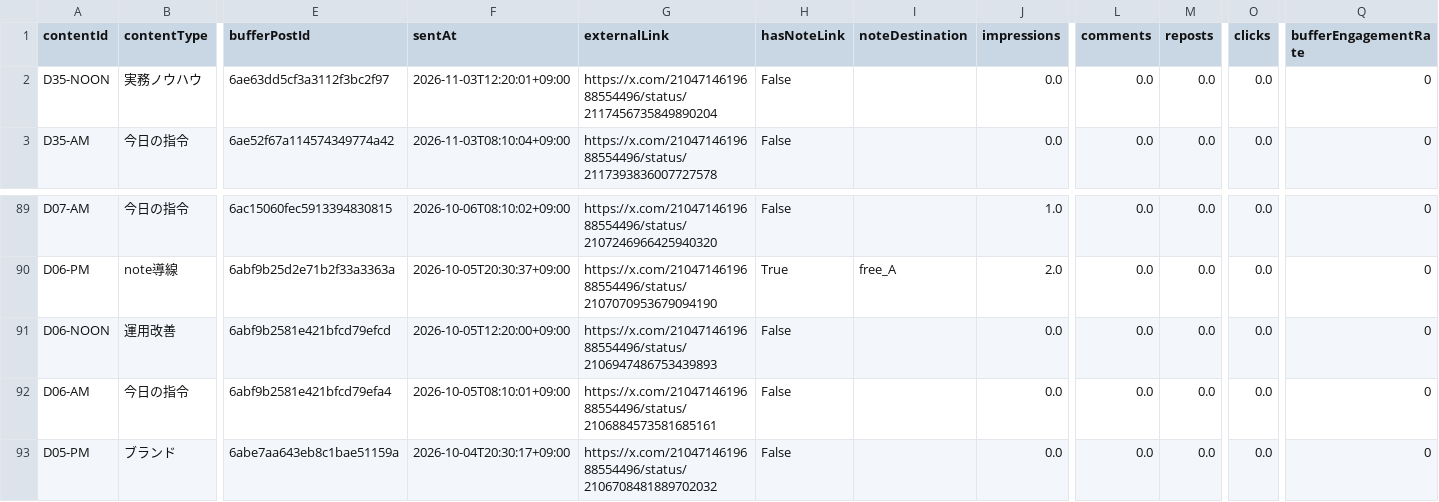
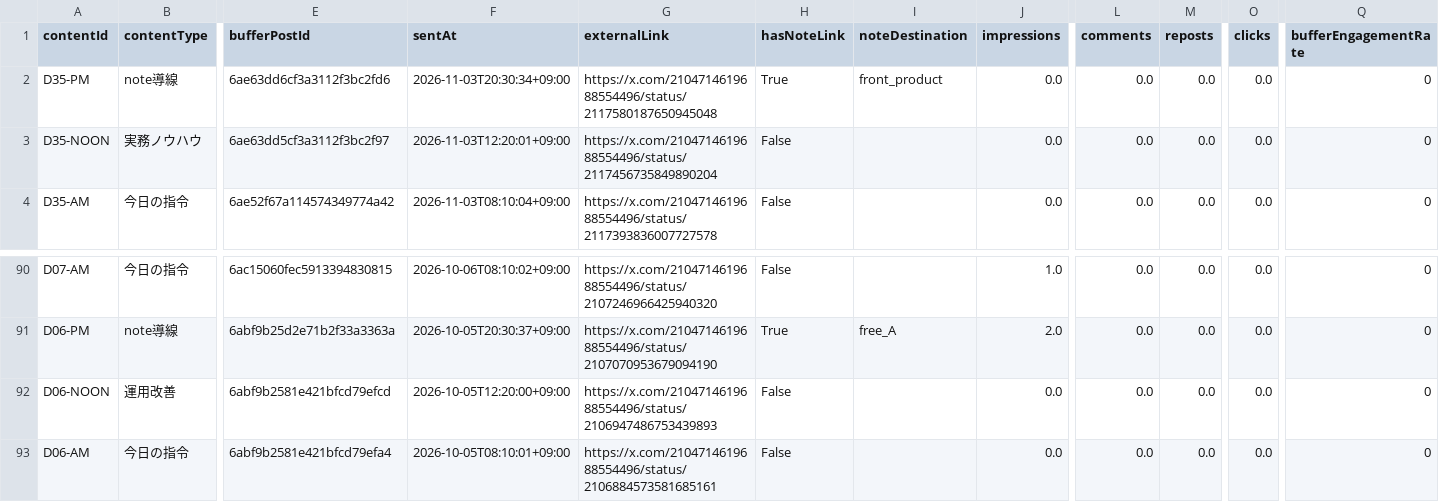
Before and after one commit to innovation4131210-alt/sena-media, a CSV file: automation/ai-command-x/analytics/posts.csv, drawn as a sheet; only a part is shown, gaps mark what is left out; removed rows and columns are numbered as before the commit, all else as after; rows hold the shown columns only; the diff names each change by its address in the sheet, - before the commit and + after, or states it on an @@ line.

```diff
--- a/automation/ai-command-x/analytics/posts.csv
+++ b/automation/ai-command-x/analytics/posts.csv
+row 2: D35-PM | note導線 | 6ae63dd6cf3a3112f3bc2fd6 | 2026-11-03T20:30:34+09:00 | https://x.com/2104714619688554496/status/2117580187650945048 | True | front_product | 0.0 | 0.0 | 0.0 | 0.0 | 0
-row 93: D05-PM | ブランド | 6abe7aa643eb8c1bae51159a | 2026-10-04T20:30:17+09:00 | https://x.com/2104714619688554496/status/2106708481889702032 | False |  | 0.0 | 0.0 | 0.0 | 0.0 | 0
```
Also changed, not shown: 4 other files.
